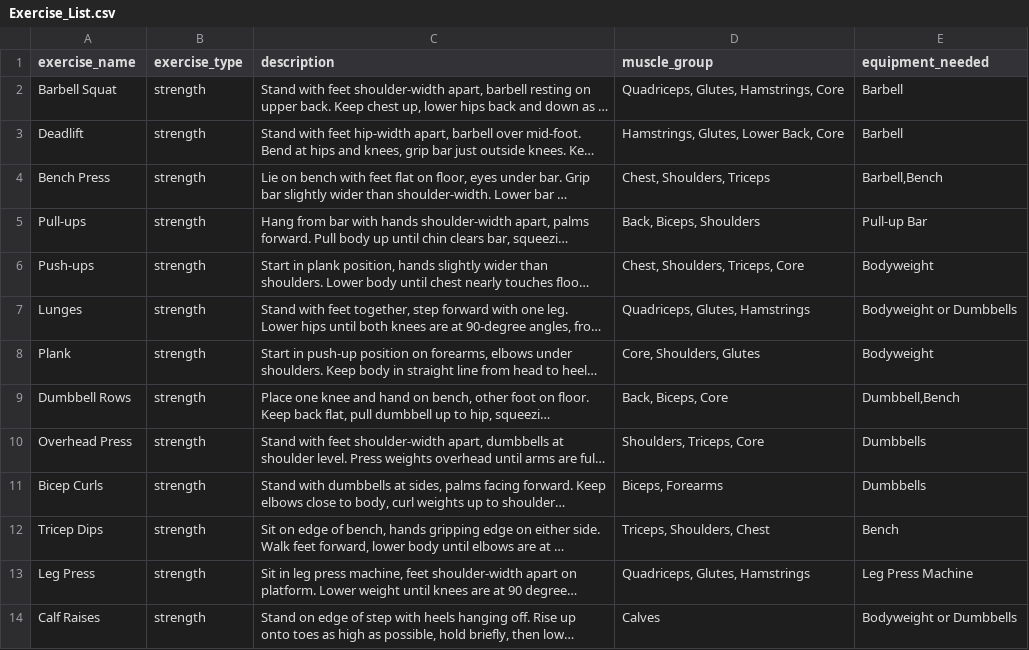
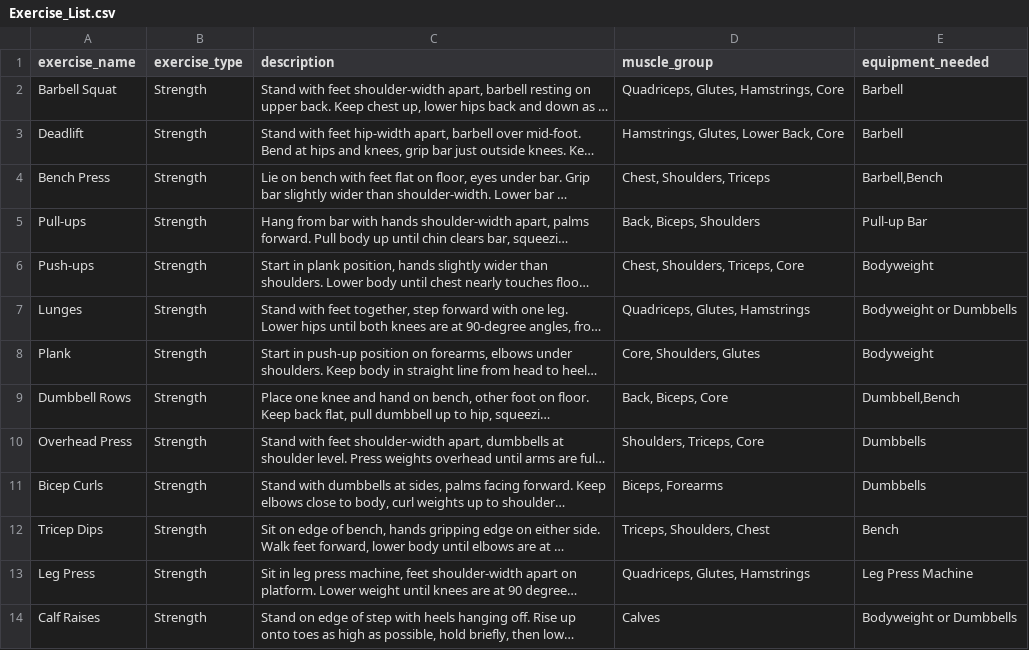
Before and after one commit to Bcalero558/Data-Integration-System-Project, a CSV file: data/raw/Exercise_List.csv, drawn as a sheet; only a part is shown; long unchanged cells end in …; the diff covers the shown part only; the diff names each change by its address in the sheet, - before the commit and + after, or states it on an @@ line.

Commit message:
edit names

```diff
--- a/data/raw/Exercise_List.csv
+++ b/data/raw/Exercise_List.csv
-B2:B14 (exercise_type): strength
+B2:B14 (exercise_type): Strength
```
Also changed, not shown: 35 edited cells elsewhere in this file.
